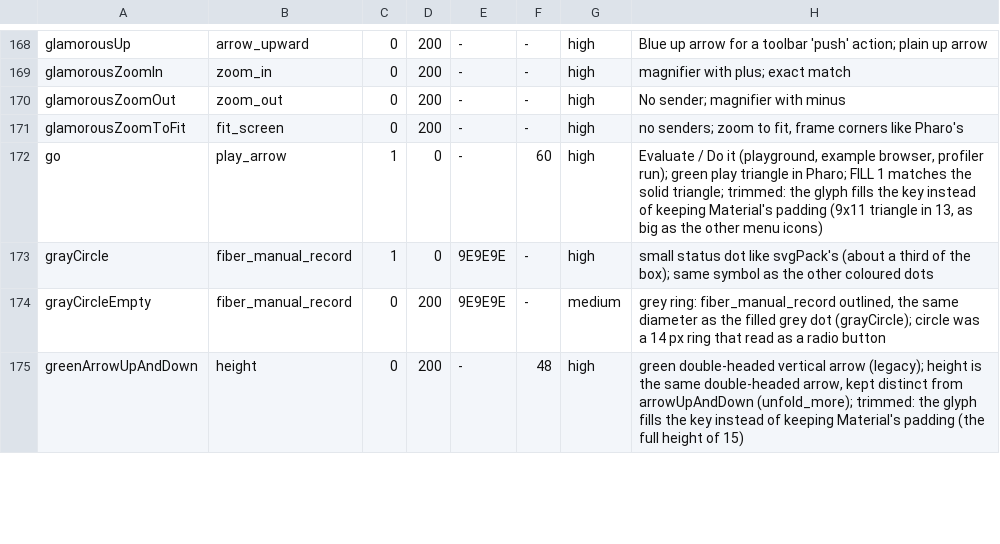
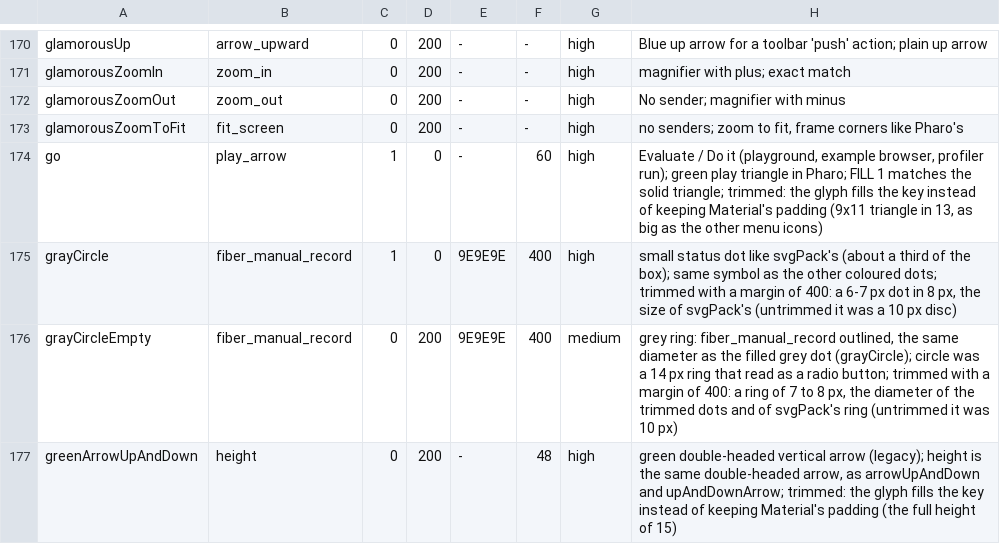
Before and after one commit to massimo-nocentini/material-icons.st, a TSV file: scripts/symbols-mapping.tsv, drawn as a sheet; only a part is shown, gaps mark what is left out; the diff covers the shown part only.

```diff
--- a/scripts/symbols-mapping.tsv
+++ b/scripts/symbols-mapping.tsv
@@ -172,4 +174,4 @@ glamorousZoomToFit	fit_screen	0	200	-	-	high	no senders; zoom to fit, frame corn
 go	play_arrow	1	0	-	60	high	Evaluate / Do it (playground, example browser, profiler run); green play triangle in Pharo; FILL 1 matches the solid triangle; trimmed: the glyph fills the key instead of keeping Material's padding (9x11 triangle in 13, as big as the other menu icons)
-grayCircle	fiber_manual_record	1	0	9E9E9E	-	high	small status dot like svgPack's (about a third of the box); same symbol as the other coloured dots
-grayCircleEmpty	fiber_manual_record	0	200	9E9E9E	-	medium	grey ring: fiber_manual_record outlined, the same diameter as the filled grey dot (grayCircle); circle was a 14 px ring that read as a radio button
-greenArrowUpAndDown	height	0	200	-	48	high	green double-headed vertical arrow (legacy); height is the same double-headed arrow, kept distinct from arrowUpAndDown (unfold_more); trimmed: the glyph fills the key instead of keeping Material's padding (the full height of 15)
+grayCircle	fiber_manual_record	1	0	9E9E9E	400	high	small status dot like svgPack's (about a third of the box); same symbol as the other coloured dots; trimmed with a margin of 400: a 6-7 px dot in 8 px, the size of svgPack's (untrimmed it was a 10 px disc)
+grayCircleEmpty	fiber_manual_record	0	200	9E9E9E	400	medium	grey ring: fiber_manual_record outlined, the same diameter as the filled grey dot (grayCircle); circle was a 14 px ring that read as a radio button; trimmed with a margin of 400: a ring of 7 to 8 px, the diameter of the trimmed dots and of svgPack's ring (untrimmed it was 10 px)
+greenArrowUpAndDown	height	0	200	-	48	high	green double-headed vertical arrow (legacy); height is the same double-headed arrow, as arrowUpAndDown and upAndDownArrow; trimmed: the glyph fills the key instead of keeping Material's padding (the full height of 15)
```
Also changed, not shown: 2 added rows and 41 edited cells elsewhere in this file, 5 other files.
